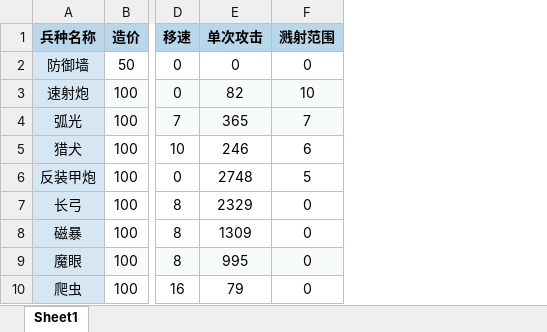
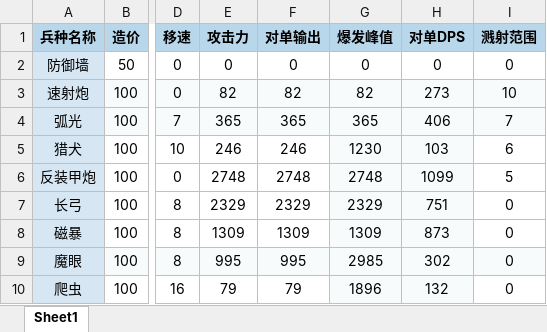
Before and after one commit to LuckLuffy/MechabellumData, an Excel workbook: outputs/unit_data_vbaseline.xlsx, sheet Sheet1, drawn as a sheet; only a part is shown, gaps mark what is left out; values as stored, in another font and other column widths than the file's, no borders; addresses are those after the commit; the diff names each change by its address in the sheet, - before the commit and + after, or states it on an @@ line.

Commit message:
feat: 前端适配新表结构（对单输出/爆发峰值/对单DPS，含武器数）
- config: COLUMN_MAP 新列（攻击力/对单输出/爆发峰值/对单DPS）
- sheet_updater: load_workbook 支持 data_only
- convert_to_json: 新字段 + 规则兜底（多武器F/E、雷霆×3深渊×10、深渊DPS=G/J）
- build_frontend: makeUnit 读新字段，计算 总DPS/总血量/输出性价比/血量性价比
- 修复 outputs 基线为旧结构的问题

```diff
--- a/outputs/unit_data_vbaseline.xlsx (sheet Sheet1)
+++ b/outputs/unit_data_vbaseline.xlsx (sheet Sheet1)
+column E (攻击力), rows 2-10: 0 | 82 | 365 | 246 | 2748 | 2329 | 1309 | 995 | 79
+column G (爆发峰值), rows 2-10: 0 | 82 | 365 | 1230 | 2748 | 2329 | 1309 | 2985 | 1896
+column H (对单DPS), rows 2-10: 0 | 273 | 406 | 103 | 1099 | 751 | 873 | 302 | 132
-F1: 单次攻击
+F1: 对单输出
```
Also changed, not shown: formulas that keep their value, 11 other files.
